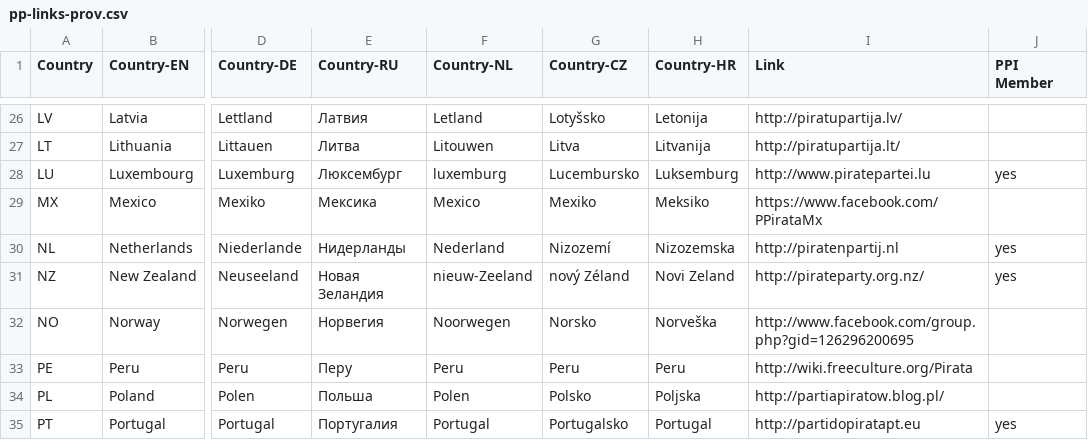
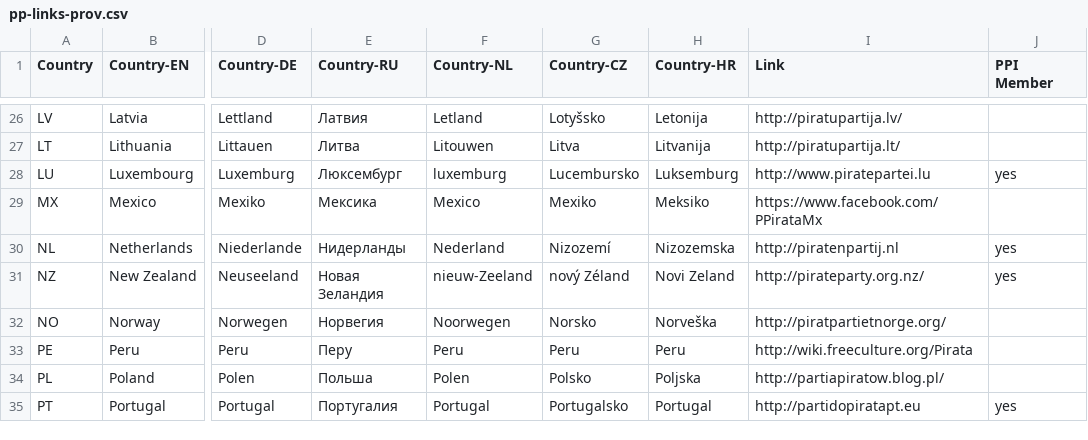
Before and after one commit to dichter/pp-list, a CSV file: pp-links-prov.csv, drawn as a sheet; only a part is shown, gaps mark what is left out; the diff names each change by its address in the sheet, - before the commit and + after, or states it on an @@ line.

Commit message:
Changing the URL for PP-NO

```diff
--- a/pp-links-prov.csv
+++ b/pp-links-prov.csv
-I32 (Link): http://www.facebook.com/group.php?gid=126296200695
+I32 (Link): http://piratpartietnorge.org/
```
